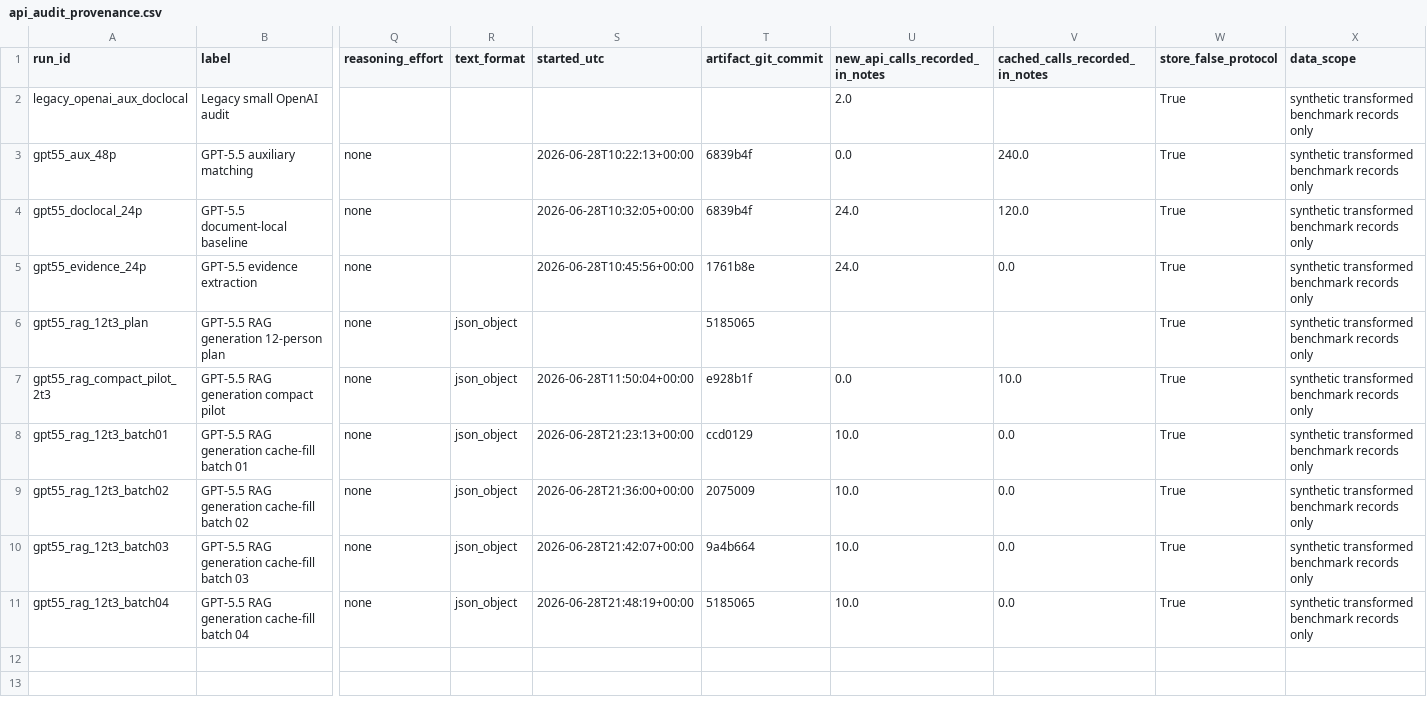
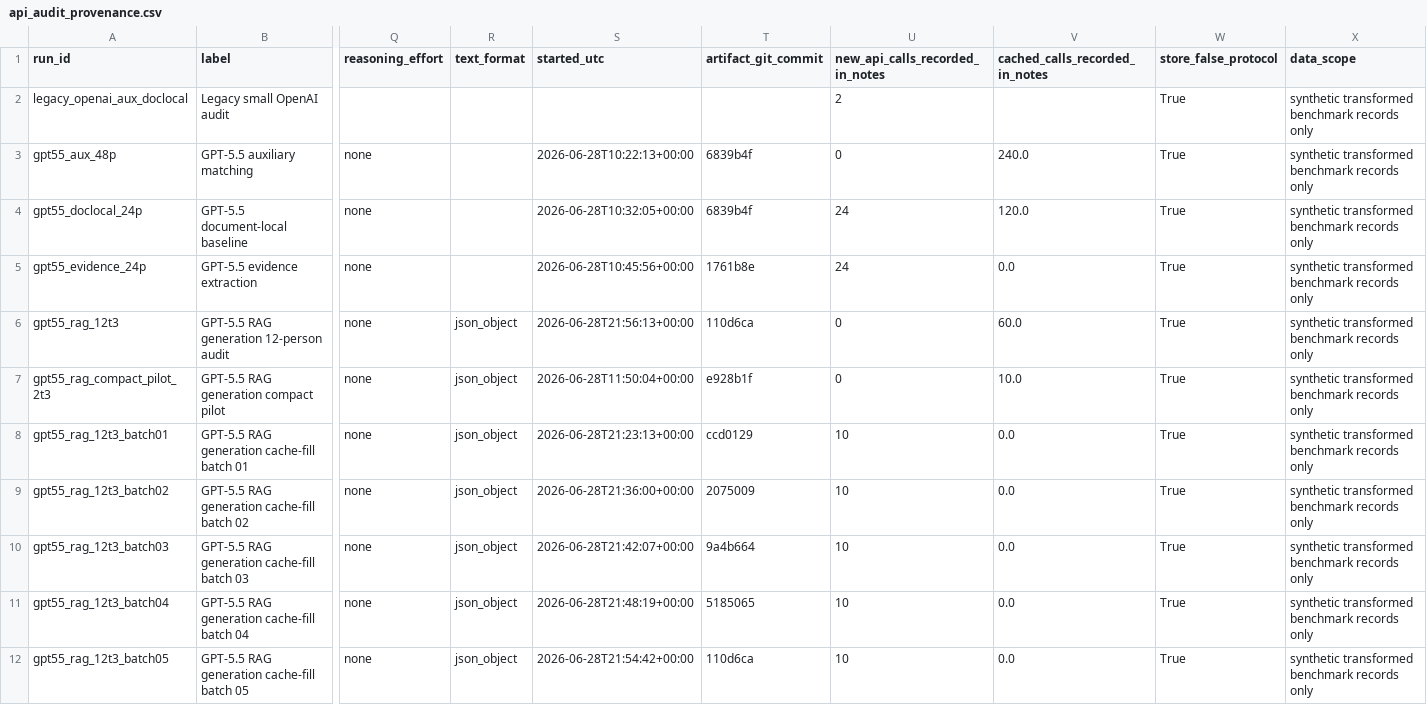
Before and after one commit to jingxuxie/cross_linkage, a CSV file: results/api_audit_provenance.csv, drawn as a sheet; only a part is shown, gaps mark what is left out; removed rows and columns are numbered as before the commit, all else as after; rows hold the shown columns only; the diff names each change by its address in the sheet, - before the commit and + after, or states it on an @@ line.

Commit message:
Complete RAG generation stress audit

```diff
--- a/results/api_audit_provenance.csv
+++ b/results/api_audit_provenance.csv
-U2 (new_api_calls_recorded_in_notes): 2.0
+U2 (new_api_calls_recorded_in_notes): 2
-U3 (new_api_calls_recorded_in_notes): 0.0
+U3 (new_api_calls_recorded_in_notes): 0
-U4:U5 (new_api_calls_recorded_in_notes): 24.0
+U4:U5 (new_api_calls_recorded_in_notes): 24
-row 6: gpt55_rag_12t3_plan | GPT-5.5 RAG generation 12-person plan | none | json_object |  | 5185065 |  |  | True | synthetic transformed benchmark records only
+row 6: gpt55_rag_12t3 | GPT-5.5 RAG generation 12-person audit | none | json_object | 2026-06-28T21:56:13+00:00 | 110d6ca | 0 | 60.0 | True | synthetic transformed benchmark records only
-U7 (new_api_calls_recorded_in_notes): 0.0
+U7 (new_api_calls_recorded_in_notes): 0
-U8:U11 (new_api_calls_recorded_in_notes): 10.0
+U8:U11 (new_api_calls_recorded_in_notes): 10
+row 12: gpt55_rag_12t3_batch05 | GPT-5.5 RAG generation cache-fill batch 05 | none | json_object | 2026-06-28T21:54:42+00:00 | 110d6ca | 10 | 0.0 | True | synthetic transformed benchmark records only
```
Also changed, not shown: results/openai_gpt55_rag_12t3_audit_plan.csv, 40 other files.
